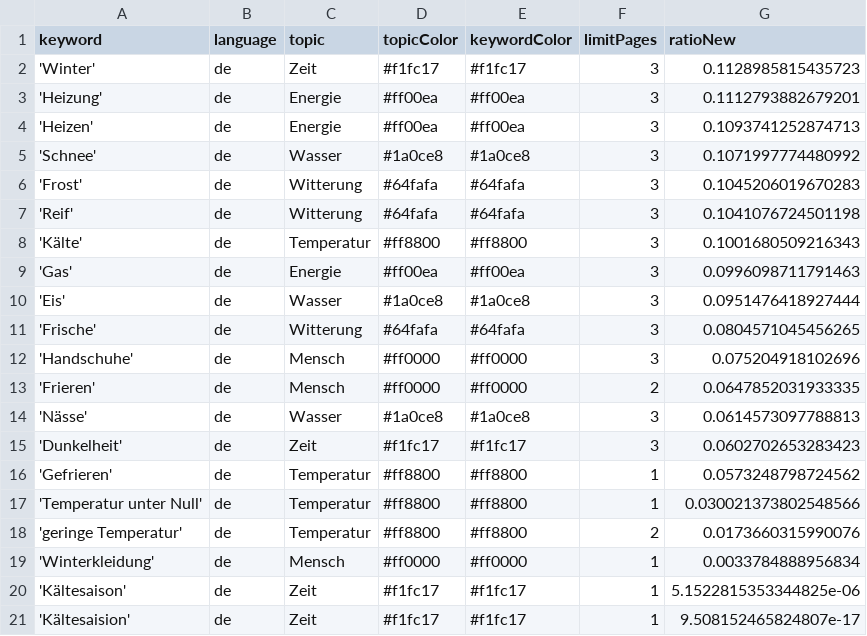
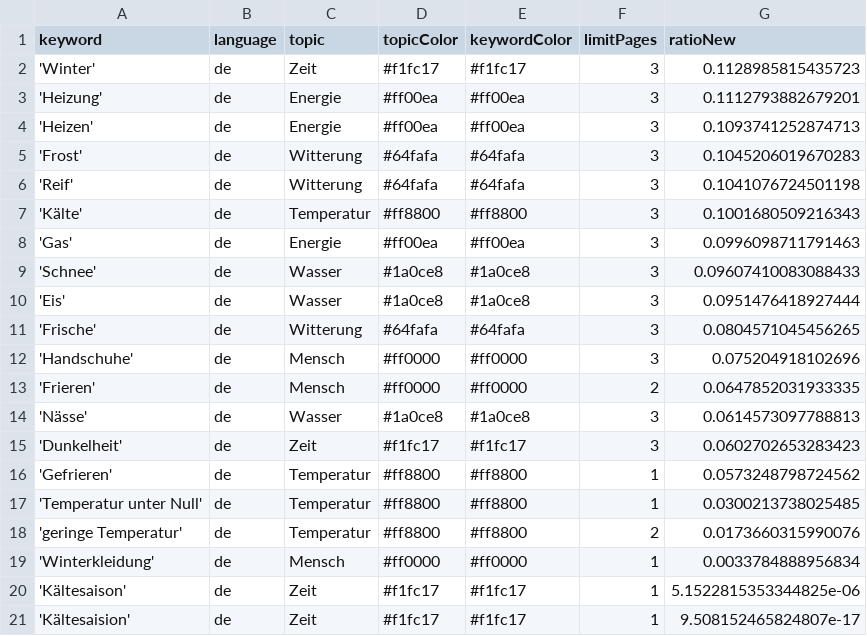
Before and after one commit to svpblank1/winterIsComing2, a CSV file: keywords.csv, drawn as a sheet.

Commit message:
Commit from GitHub Actions (harvest:0.0)

```diff
--- a/keywords.csv
+++ b/keywords.csv
@@ -4,3 +4,2 @@ keyword,language,topic,topicColor,keywordColor,limitPages,ratioNew
 'Heizen',de,Energie,#ff00ea,#ff00ea,3,0.1093741252874713
-'Schnee',de,Wasser,#1a0ce8,#1a0ce8,3,0.1071997774480992
 'Frost',de,Witterung,#64fafa,#64fafa,3,0.1045206019670283
@@ -9,2 +8,3 @@ keyword,language,topic,topicColor,keywordColor,limitPages,ratioNew
 'Gas',de,Energie,#ff00ea,#ff00ea,3,0.0996098711791463
+'Schnee',de,Wasser,#1a0ce8,#1a0ce8,3,0.09607410083088433
 'Eis',de,Wasser,#1a0ce8,#1a0ce8,3,0.0951476418927444
@@ -16,3 +16,3 @@ keyword,language,topic,topicColor,keywordColor,limitPages,ratioNew
 'Gefrieren',de,Temperatur,#ff8800,#ff8800,1,0.0573248798724562
-'Temperatur unter Null',de,Temperatur,#ff8800,#ff8800,1,0.030021373802548566
+'Temperatur unter Null',de,Temperatur,#ff8800,#ff8800,1,0.0300213738025485
 'geringe Temperatur',de,Temperatur,#ff8800,#ff8800,2,0.0173660315990076
```
